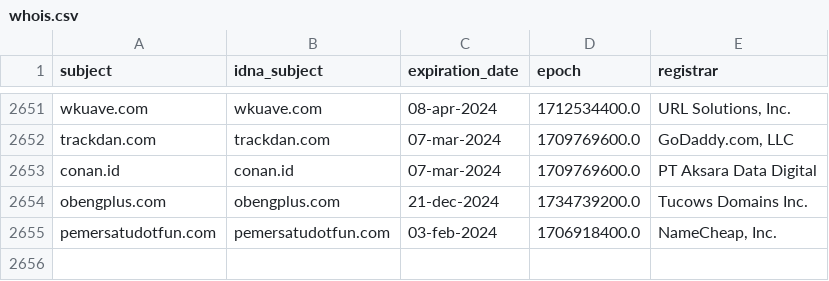
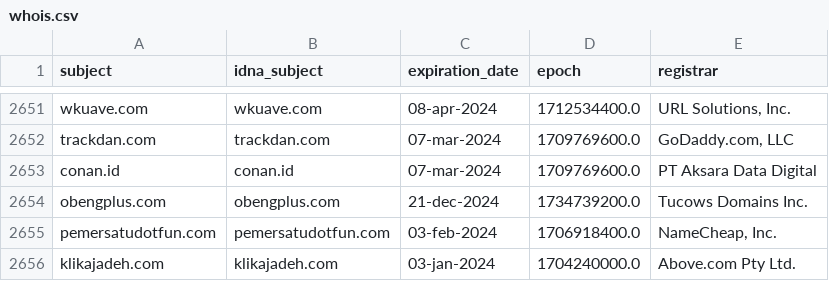
Before and after one commit to dead-hosts/indonesianadblockrules_git_ABPindo, a CSV file: .pyfunceble/whois.csv, drawn as a sheet; only a part is shown, gaps mark what is left out.

```diff
--- a/.pyfunceble/whois.csv
+++ b/.pyfunceble/whois.csv
@@ -2655 +2655,2 @@ obengplus.com,obengplus.com,21-dec-2024,1734739200.0,Tucows Domains Inc.
 pemersatudotfun.com,pemersatudotfun.com,03-feb-2024,1706918400.0,"NameCheap, Inc."
+klikajadeh.com,klikajadeh.com,03-jan-2024,1704240000.0,Above.com Pty Ltd.
```
Also changed, not shown: .pyfunceble/inactive.csv, 19 other files.
